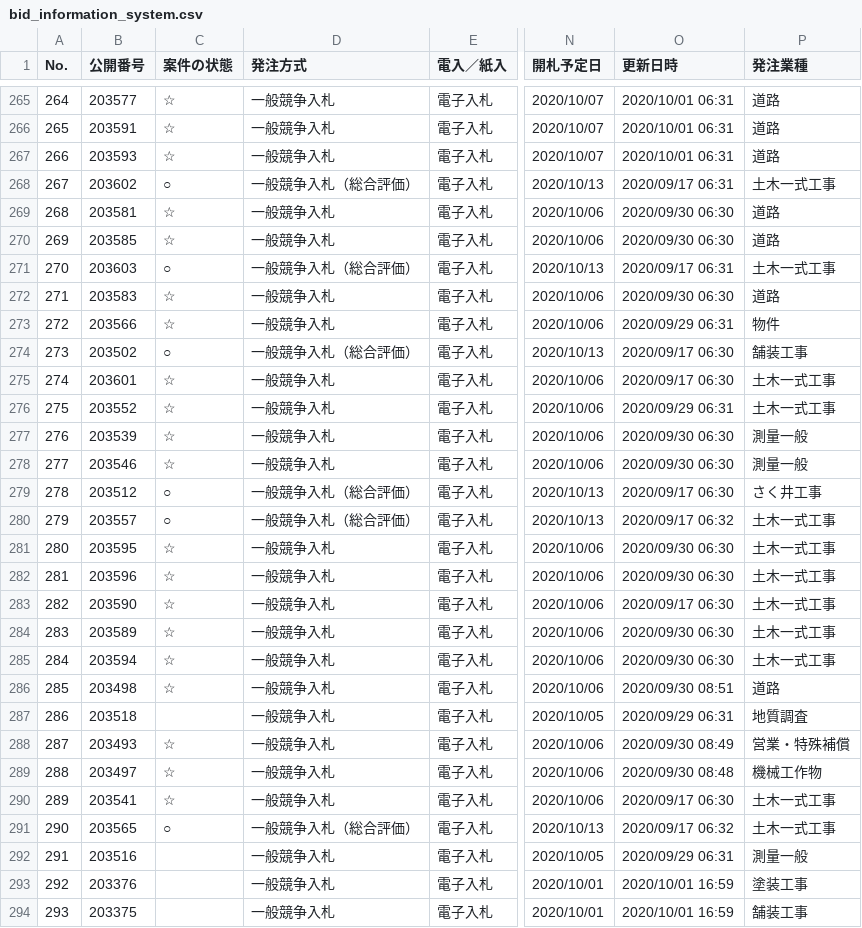
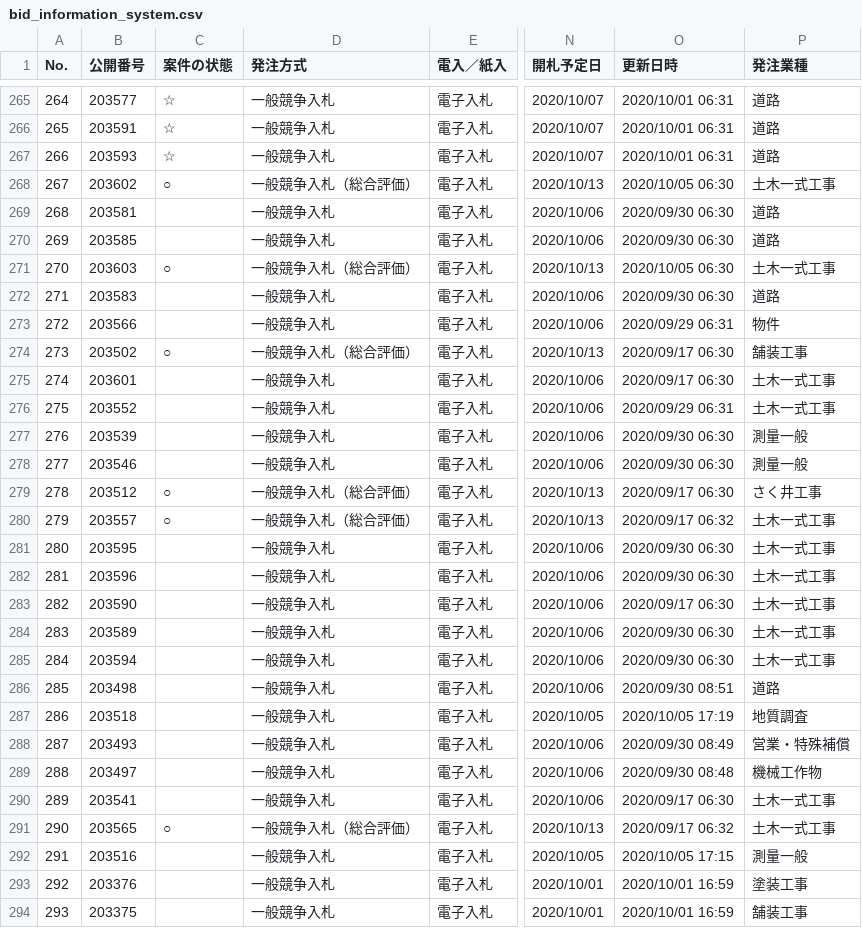
Before and after one commit to wakayama-pref-org/bid_information_system, a CSV file: csv/bid_information_system.csv, drawn as a sheet; only a part is shown, gaps mark what is left out; the diff covers the shown part only; the diff names each change by its address in the sheet, - before the commit and + after, or states it on an @@ line.

```diff
--- a/csv/bid_information_system.csv
+++ b/csv/bid_information_system.csv
-O268 (更新日時): 2020/09/17 06:31
+O268 (更新日時): 2020/10/05 06:30
-C269:C270 (案件の状態): ☆
+C269:C270 (案件の状態): (empty)
-O271 (更新日時): 2020/09/17 06:31
+O271 (更新日時): 2020/10/05 06:30
-C272:C273 (案件の状態): ☆
+C272:C273 (案件の状態): (empty)
-C275:C278 (案件の状態): ☆
+C275:C278 (案件の状態): (empty)
-C281:C286 (案件の状態): ☆
+C281:C286 (案件の状態): (empty)
-O287 (更新日時): 2020/09/29 06:31
+O287 (更新日時): 2020/10/05 17:19
-C288:C290 (案件の状態): ☆
+C288:C290 (案件の状態): (empty)
-O292 (更新日時): 2020/09/29 06:31
+O292 (更新日時): 2020/10/05 17:15
```
Also changed, not shown: 82 edited cells elsewhere in this file, 1 other file.
